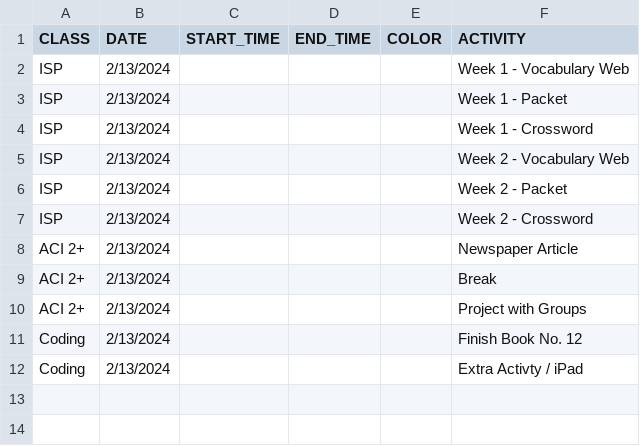
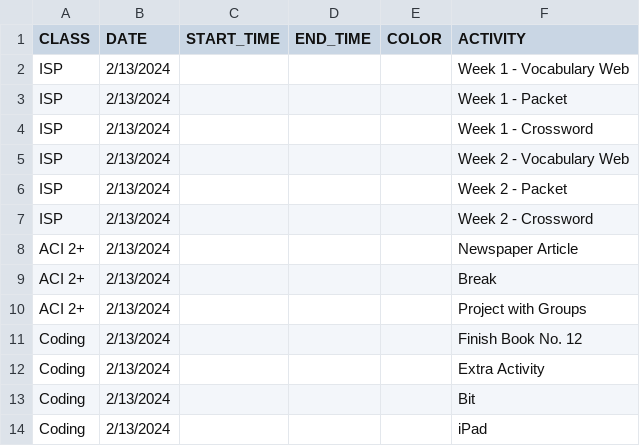
Before and after one commit to mjf1406/class-daily, a CSV file: SCHEDULE - Sheet1.csv, drawn as a sheet.

Commit message:
Add files via upload

```diff
--- a/SCHEDULE - Sheet1.csv
+++ b/SCHEDULE - Sheet1.csv
@@ -11,2 +11,4 @@ ACI 2+,2/13/2024,,,,Project with Groups
 Coding,2/13/2024,,,,Finish Book No. 12
-Coding,2/13/2024,,,,Extra Activty / iPad
+Coding,2/13/2024,,,,Extra Activity
+Coding,2/13/2024,,,,Bit
+Coding,2/13/2024,,,,iPad
```
